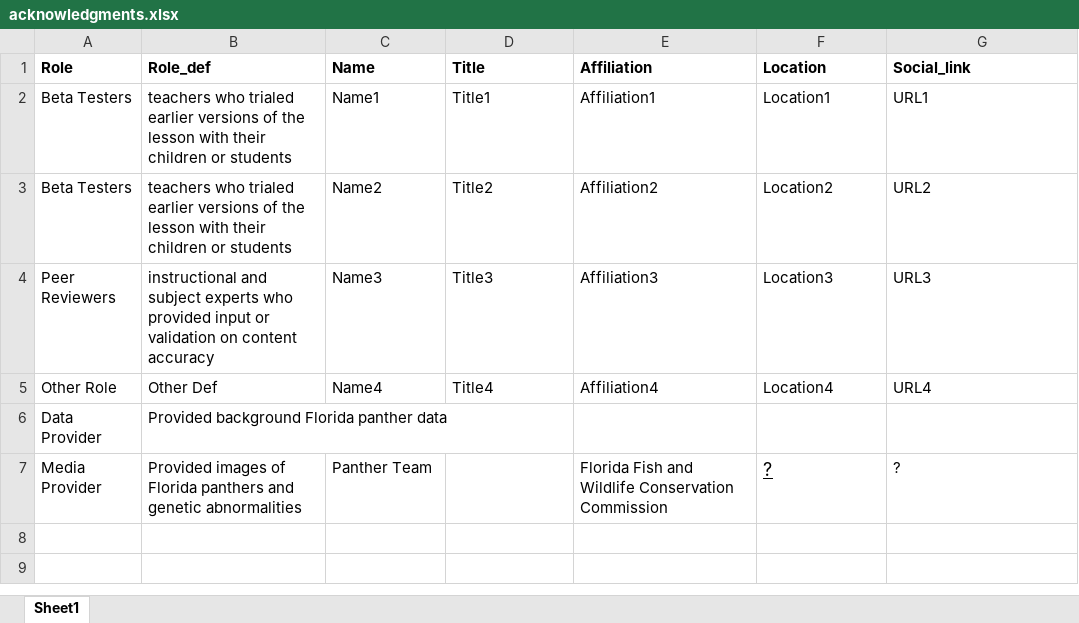
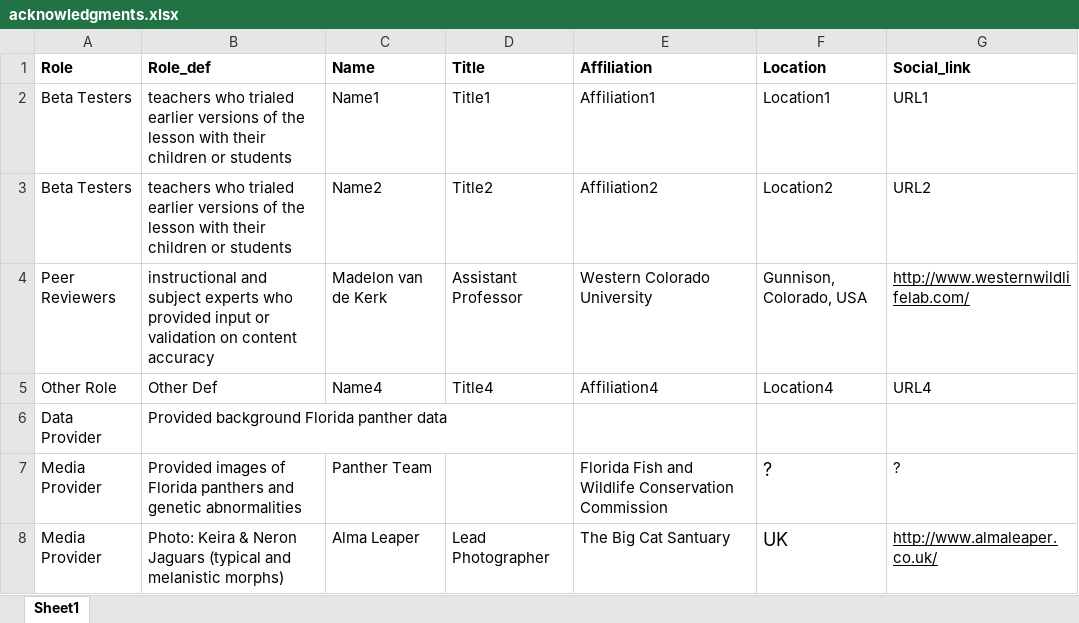
Before and after one commit to galacticpolymath/geneticRescue_sci, an Excel workbook: meta/acknowledgments.xlsx, sheet Sheet1, drawn as a sheet; values as stored, in another font and other column widths than the file's, no borders; charts and pictures not drawn; removed rows and columns are numbered as before the commit, all else as after; the diff names each change by its address in the sheet, - before the commit and + after, or states it on an @@ line.

```diff
--- a/meta/acknowledgments.xlsx (sheet Sheet1)
+++ b/meta/acknowledgments.xlsx (sheet Sheet1)
-row 4: Peer Reviewers | instructional and subject experts who provided input or validation on content accuracy | Name3 | Title3 | Affiliation3 | Location3 | URL3
+row 4: Peer Reviewers | instructional and subject experts who provided input or validation on content accuracy | Madelon van de Kerk | Assistant Professor | Western Colorado University | Gunnison, Colorado, USA | http://www.westernwildlifelab.com/
-F7 underline: on
+F7 underline: off
+row 8: Media Provider | Photo: Keira & Neron Jaguars (typical and melanistic morphs) | Alma Leaper | Lead Photographer | The Big Cat Santuary | UK | http://www.almaleaper.co.uk/
```
Also changed, not shown: meta/alignment-reference_all-standards.xlsx, 10 other files.
